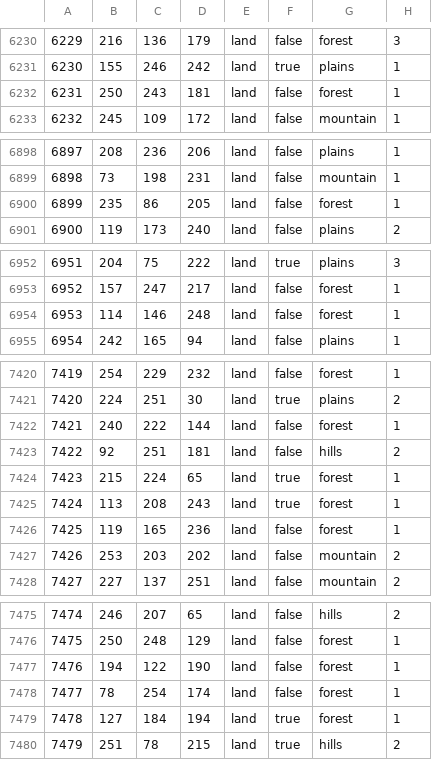
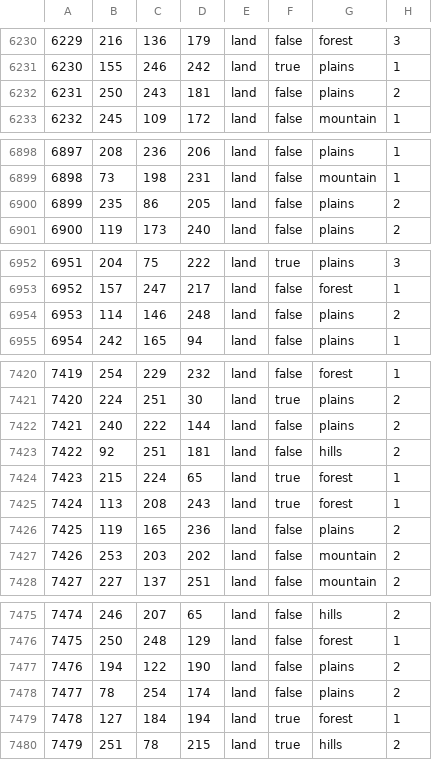
Before and after one commit to ITGuy042/Countdown-to-Weirdmageddon, a CSV file: map/definition.csv, drawn as a sheet; only a part is shown, gaps mark what is left out; the diff covers the shown part only.

```diff
--- a/map/definition.csv
+++ b/map/definition.csv
@@ -6231,3 +6231,3 @@
 6230;155;246;242;land;true;plains;1
-6231;250;243;181;land;false;forest;1
+6231;250;243;181;land;false;plains;2
 6232;245;109;172;land;false;mountain;1
@@ -6899,3 +6899,3 @@
 6898;73;198;231;land;false;mountain;1
-6899;235;86;205;land;false;forest;1
+6899;235;86;205;land;false;plains;2
 6900;119;173;240;land;false;plains;2
@@ -6953,3 +6953,3 @@
 6952;157;247;217;land;false;forest;1
-6953;114;146;248;land;false;forest;1
+6953;114;146;248;land;false;plains;2
 6954;242;165;94;land;false;plains;1
@@ -7421,3 +7421,3 @@
 7420;224;251;30;land;true;plains;2
-7421;240;222;144;land;false;forest;1
+7421;240;222;144;land;false;plains;2
 7422;92;251;181;land;false;hills;2
@@ -7425,3 +7425,3 @@
 7424;113;208;243;land;true;forest;1
-7425;119;165;236;land;false;forest;1
+7425;119;165;236;land;false;plains;2
 7426;253;203;202;land;false;mountain;2
@@ -7476,4 +7476,4 @@
 7475;250;248;129;land;false;forest;1
-7476;194;122;190;land;false;forest;1
-7477;78;254;174;land;false;forest;1
+7476;194;122;190;land;false;plains;2
+7477;78;254;174;land;false;plains;2
 7478;127;184;194;land;true;forest;1
```
Also changed, not shown: 19 edited cells elsewhere in this file, 21 other files.
